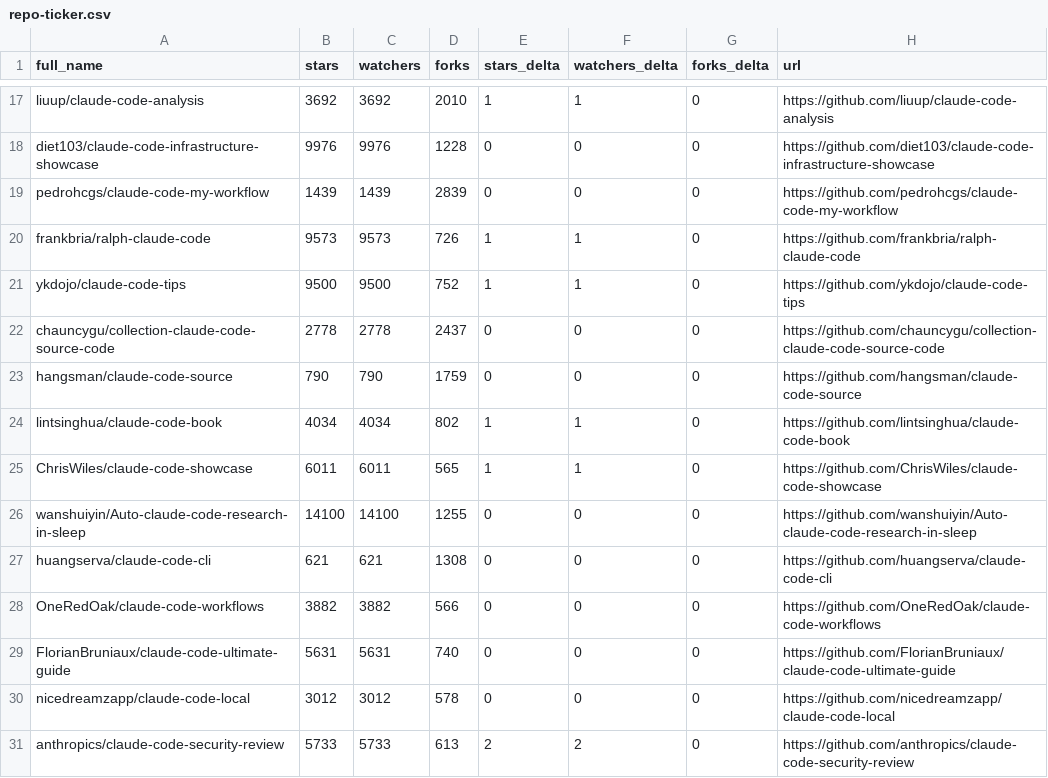
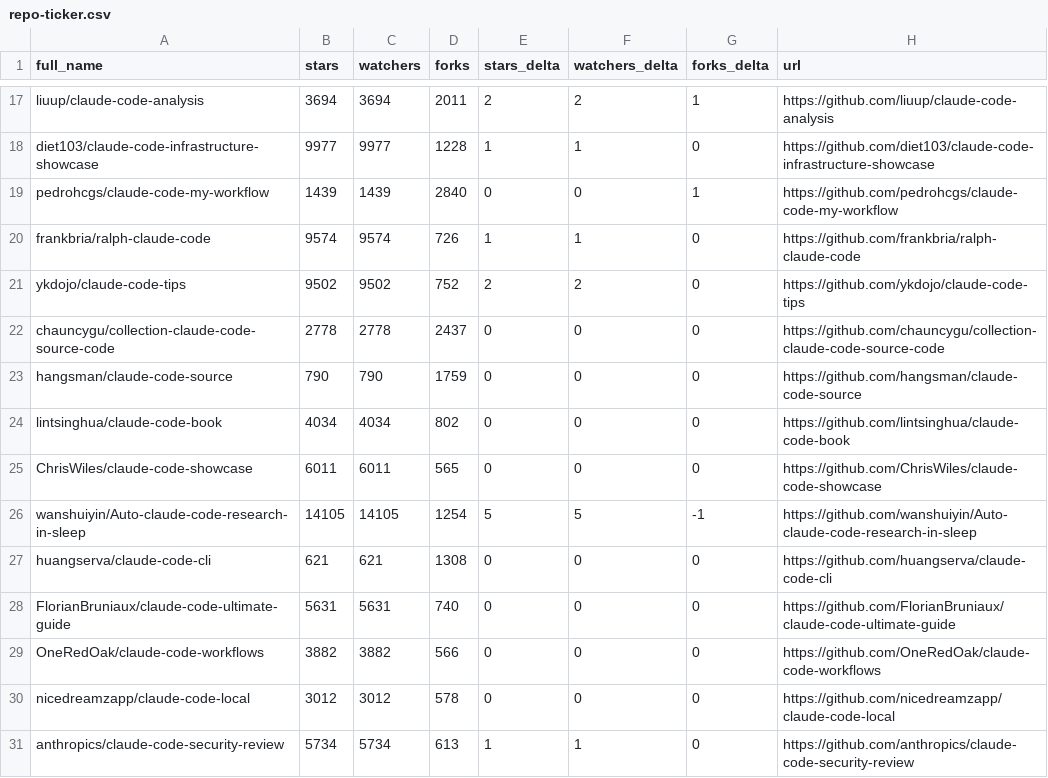
Before and after one commit to ljluestc/awesome-claude-code, a CSV file: data/repo-ticker.csv, drawn as a sheet; only a part is shown, gaps mark what is left out; the diff covers the shown part only; the diff names each change by its address in the sheet, - before the commit and + after, or states it on an @@ line.

```diff
--- a/data/repo-ticker.csv
+++ b/data/repo-ticker.csv
-B17 (stars): 3692
+B17 (stars): 3694
-C17 (watchers): 3692
+C17 (watchers): 3694
-D17 (forks): 2010
+D17 (forks): 2011
-E17 (stars_delta): 1
+E17 (stars_delta): 2
-F17 (watchers_delta): 1
+F17 (watchers_delta): 2
-G17 (forks_delta): 0
+G17 (forks_delta): 1
-B18 (stars): 9976
+B18 (stars): 9977
-C18 (watchers): 9976
+C18 (watchers): 9977
-E18 (stars_delta): 0
+E18 (stars_delta): 1
-F18 (watchers_delta): 0
+F18 (watchers_delta): 1
-D19 (forks): 2839
+D19 (forks): 2840
-G19 (forks_delta): 0
+G19 (forks_delta): 1
-B20 (stars): 9573
+B20 (stars): 9574
-C20 (watchers): 9573
+C20 (watchers): 9574
-B21 (stars): 9500
+B21 (stars): 9502
-C21 (watchers): 9500
+C21 (watchers): 9502
-E21 (stars_delta): 1
+E21 (stars_delta): 2
-F21 (watchers_delta): 1
+F21 (watchers_delta): 2
-E24:E25 (stars_delta): 1
+E24:E25 (stars_delta): 0
-F24:F25 (watchers_delta): 1
+F24:F25 (watchers_delta): 0
-B26 (stars): 14100
+B26 (stars): 14105
-C26 (watchers): 14100
+C26 (watchers): 14105
-D26 (forks): 1255
+D26 (forks): 1254
-E26 (stars_delta): 0
+E26 (stars_delta): 5
-F26 (watchers_delta): 0
+F26 (watchers_delta): 5
-G26 (forks_delta): 0
+G26 (forks_delta): -1
@@ row 29 moved to row 28: FlorianBruniaux/claude-code-ultimate-gui… @@
-B31 (stars): 5733
+B31 (stars): 5734
-C31 (watchers): 5733
+C31 (watchers): 5734
-E31 (stars_delta): 2
+E31 (stars_delta): 1
-F31 (watchers_delta): 2
+F31 (watchers_delta): 1
```
Also changed, not shown: 1 added row, 1 removed row, 1 moved row and 146 edited cells elsewhere in this file, 2 other files.
